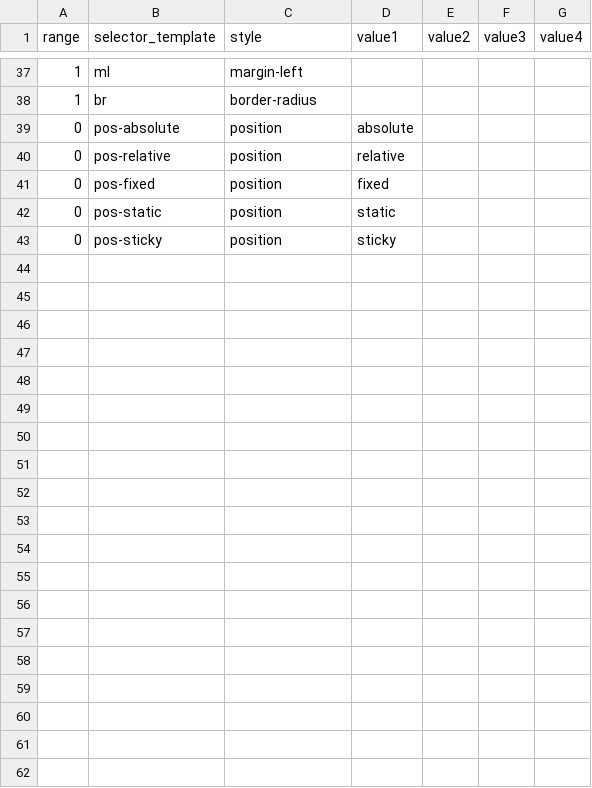
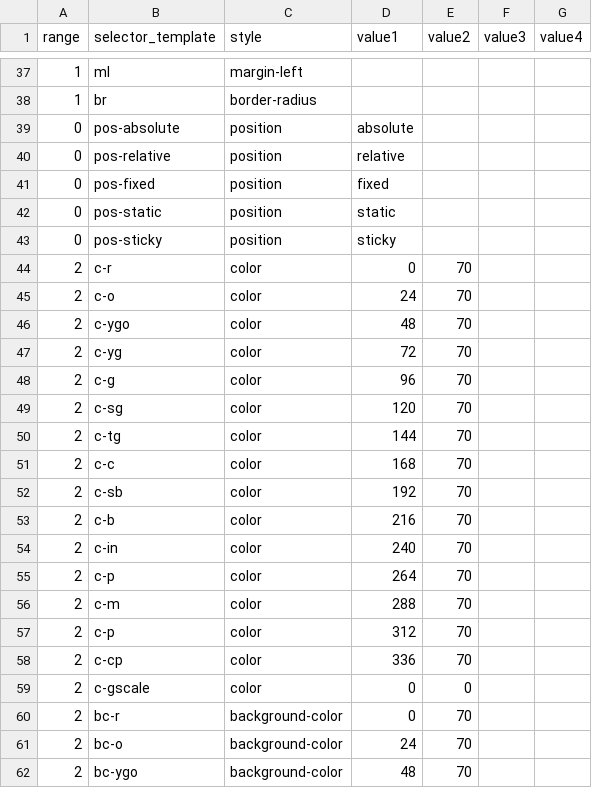
Before and after one commit to plattnotpratt/speedy-css, a CSV file: styles.csv, drawn as a sheet; only a part is shown, gaps mark what is left out; the diff covers the shown part only; the diff names each change by its address in the sheet, - before the commit and + after, or states it on an @@ line.

Commit message:
Added colors

```diff
--- a/styles.csv
+++ b/styles.csv
+row 44: 2 | c-r | color | 0 | 70
+row 45: 2 | c-o | color | 24 | 70
+row 46: 2 | c-ygo | color | 48 | 70
+row 47: 2 | c-yg | color | 72 | 70
+row 48: 2 | c-g | color | 96 | 70
+row 49: 2 | c-sg | color | 120 | 70
+row 50: 2 | c-tg | color | 144 | 70
+row 51: 2 | c-c | color | 168 | 70
+row 52: 2 | c-sb | color | 192 | 70
+row 53: 2 | c-b | color | 216 | 70
+row 54: 2 | c-in | color | 240 | 70
+row 55: 2 | c-p | color | 264 | 70
+row 56: 2 | c-m | color | 288 | 70
+row 57: 2 | c-p | color | 312 | 70
+row 58: 2 | c-cp | color | 336 | 70
+row 59: 2 | c-gscale | color | 0 | 0
+row 60: 2 | bc-r | background-color | 0 | 70
+row 61: 2 | bc-o | background-color | 24 | 70
+row 62: 2 | bc-ygo | background-color | 48 | 70
```
Also changed, not shown: 13 added rows elsewhere in this file, 5 other files.
